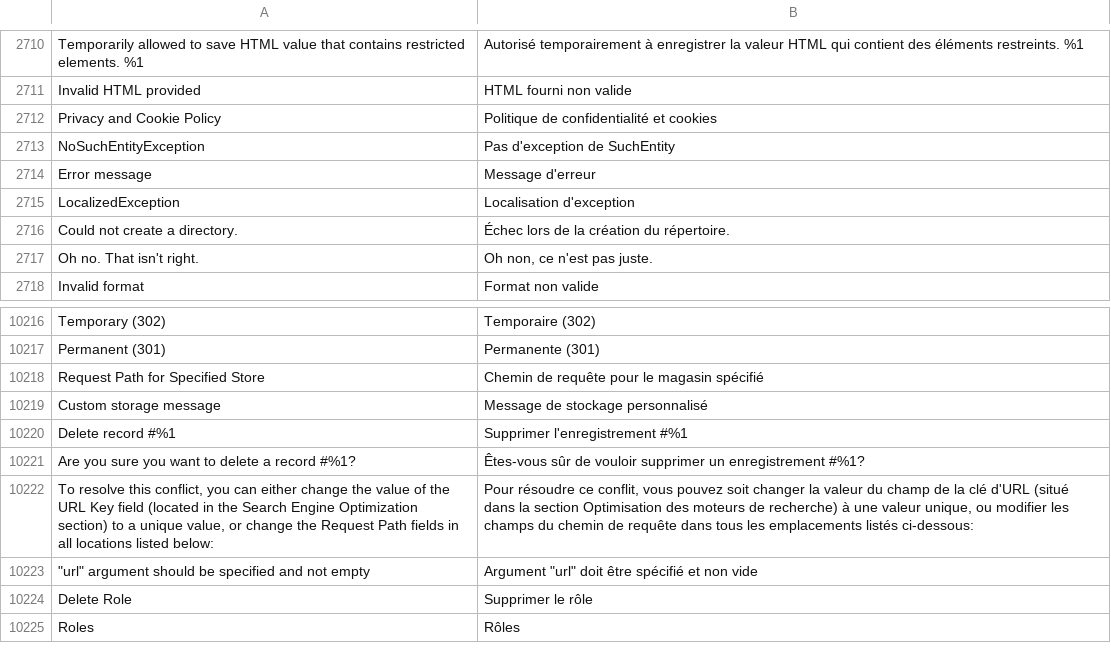
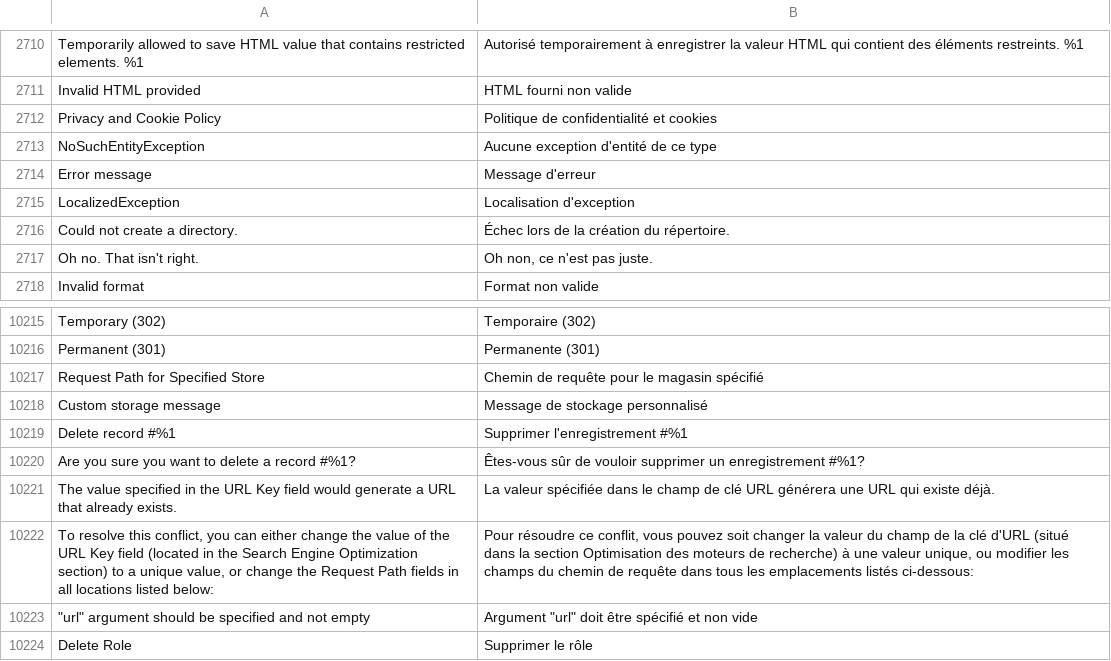
Before and after one commit to magento-l10n/language-fr_CA, a CSV file: fr_CA.csv, drawn as a sheet; only a part is shown, gaps mark what is left out; the shorter side is filled out with more unchanged rows; the diff covers the shown part only; the diff names each change by its address in the sheet, - before the commit and + after, or states it on an @@ line.

```diff
--- a/fr_CA.csv
+++ b/fr_CA.csv
-B2713: Pas d'exception de SuchEntity
+B2713: Aucune exception d'entité de ce type
+row 10221: The value specified in the URL Key field would generate a URL that already exists. | La valeur spécifiée dans le champ de clé URL générera une URL qui existe déjà.
```
Also changed, not shown: 1 removed row and 7 edited cells elsewhere in this file, 1 other file.
